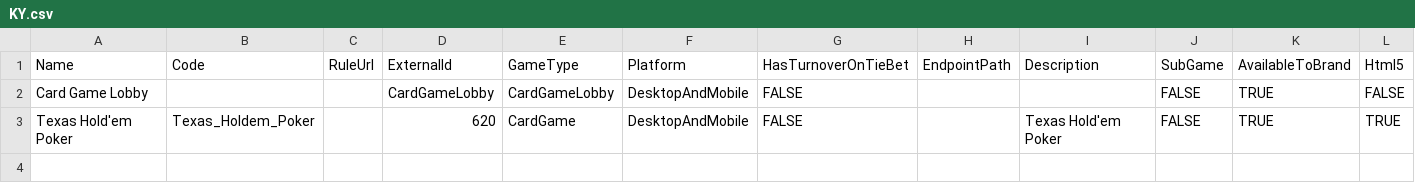
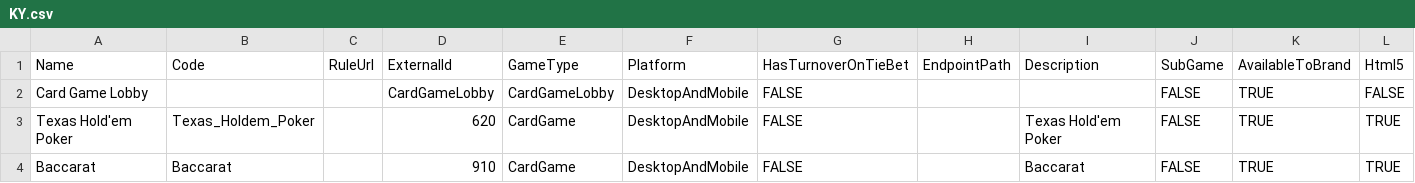
Before and after one commit to starixvn/tgs_rayprosoft_tgs-agent-api, a CSV file: src/Core/DataServices.Tgs/DataInitializers/Games/KY.csv, drawn as a sheet; only a part is shown; rows hold the shown columns only; the diff names each change by its address in the sheet, - before the commit and + after, or states it on an @@ line.

Commit message:
feats:update game records

```diff
--- a/src/Core/DataServices.Tgs/DataInitializers/Games/KY.csv
+++ b/src/Core/DataServices.Tgs/DataInitializers/Games/KY.csv
+row 4: Baccarat | Baccarat |  | 910 | CardGame | DesktopAndMobile | FALSE |  | Baccarat | FALSE | TRUE | TRUE
```
Also changed, not shown: 2 other files.
